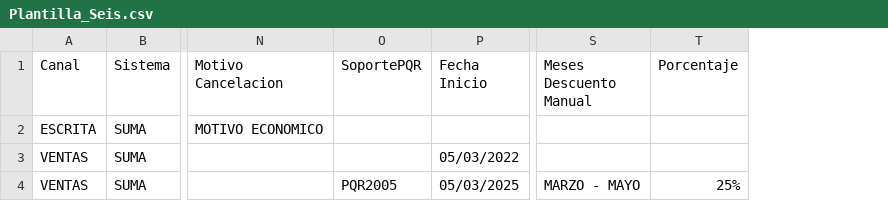
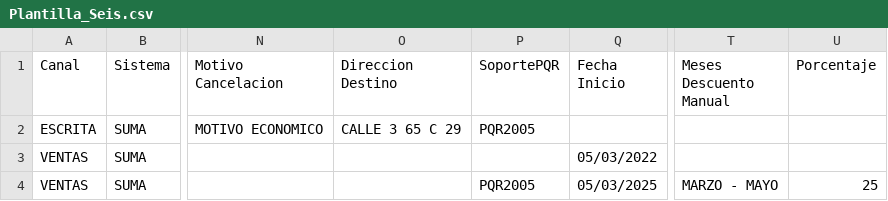
Before and after one commit to NR-ETB/GES-BOT, a CSV file: GES-BOT/Model/Excels/Plantilla_Seis.csv, drawn as a sheet; only a part is shown, gaps mark what is left out; addresses are those after the commit; the diff names each change by its address in the sheet, - before the commit and + after, or states it on an @@ line.

```diff
--- a/GES-BOT/Model/Excels/Plantilla_Seis.csv
+++ b/GES-BOT/Model/Excels/Plantilla_Seis.csv
+column O (Direccion Destino), row 2: CALLE 3 65 C 29
-P2 (SoportePQR): (empty)
+P2 (SoportePQR): PQR2005
-U4 (Porcentaje): 25%
+U4 (Porcentaje): 25
```
Also changed, not shown: GES-BOT/Model/Excels/Plantilla_Cinco.csv, GES-BOT/Model/Excels/Plantilla_Tres.csv, 7 other files.
